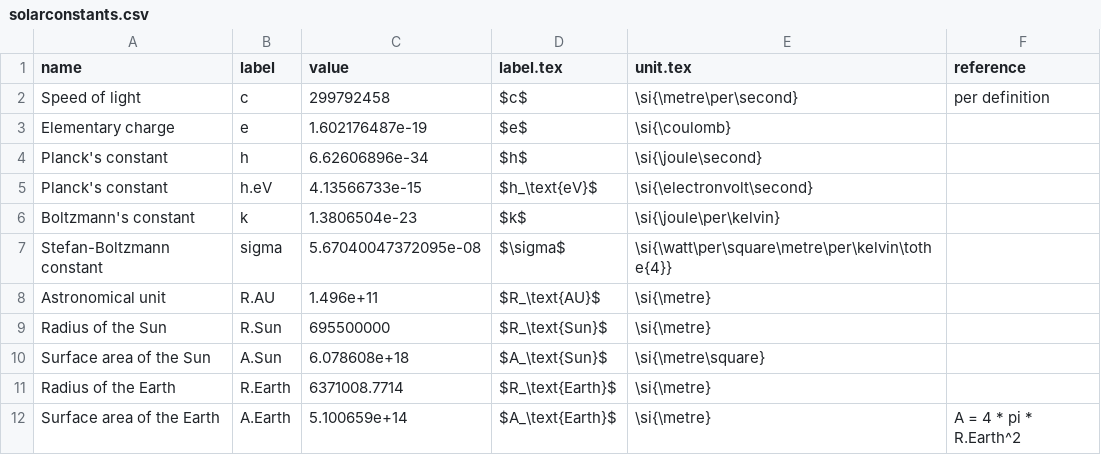
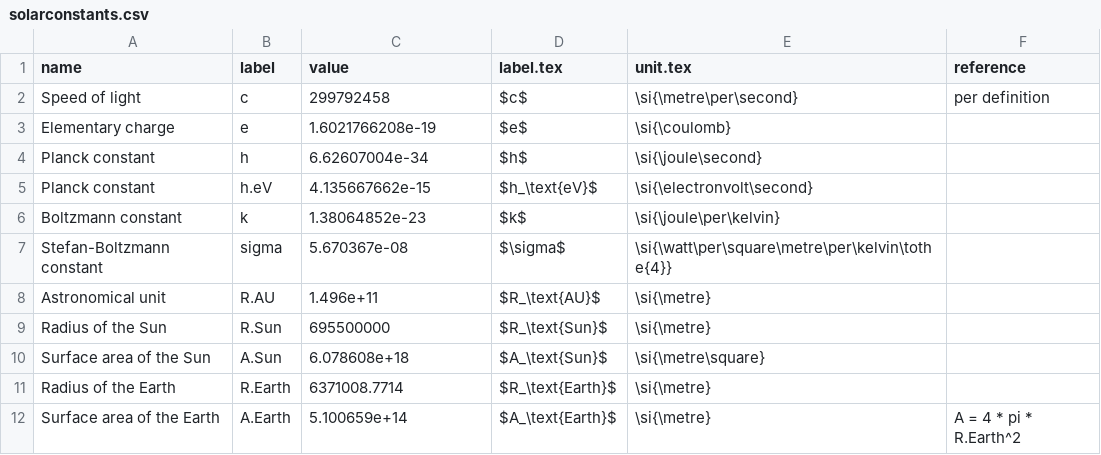
Before and after one commit to solarchemist/photoec, a CSV file: data/solarconstants.csv, drawn as a sheet.

Commit message:
Updated numerical values of four constants
to reflect current CODATA values.
Also changed spelling of Planck's to Planck (dropped the genitive-s) to conform with CODATA spelling of the constant.

```diff
--- a/data/solarconstants.csv
+++ b/data/solarconstants.csv
@@ -2,7 +2,7 @@
 "Speed of light","c",299792458,"$c$","\si{\metre\per\second}","per definition"
-"Elementary charge","e",1.602176487e-19,"$e$","\si{\coulomb}",""
-"Planck's constant","h",6.62606896e-34,"$h$","\si{\joule\second}",""
-"Planck's constant","h.eV",4.13566733e-15,"$h_\text{eV}$","\si{\electronvolt\second}",""
-"Boltzmann's constant","k",1.3806504e-23,"$k$","\si{\joule\per\kelvin}",""
-"Stefan-Boltzmann constant","sigma",5.67040047372095e-08,"$\sigma$","\si{\watt\per\square\metre\per\kelvin\tothe{4}}",""
+"Elementary charge","e",1.6021766208e-19,"$e$","\si{\coulomb}",""
+"Planck constant","h",6.62607004e-34,"$h$","\si{\joule\second}",""
+"Planck constant","h.eV",4.135667662e-15,"$h_\text{eV}$","\si{\electronvolt\second}",""
+"Boltzmann constant","k",1.38064852e-23,"$k$","\si{\joule\per\kelvin}",""
+"Stefan-Boltzmann constant","sigma",5.670367e-08,"$\sigma$","\si{\watt\per\square\metre\per\kelvin\tothe{4}}",""
 "Astronomical unit","R.AU",1.496e+11,"$R_\text{AU}$","\si{\metre}",""
```
Also changed, not shown: 2 other files.
